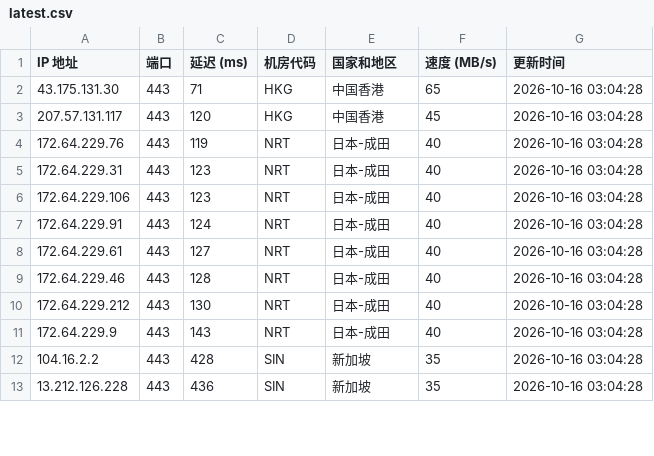
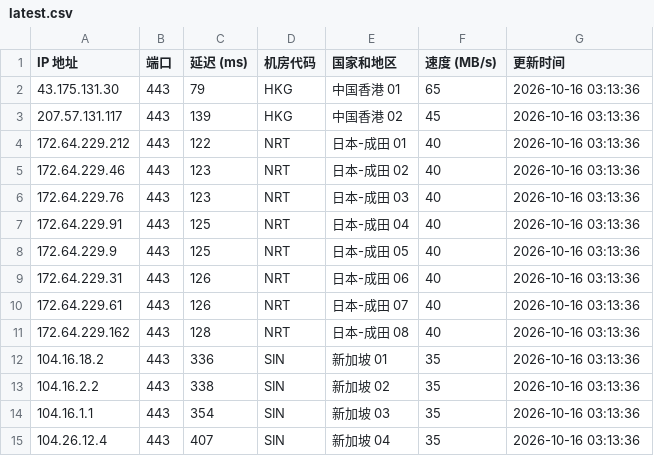
Before and after one commit to lizhiwei0608/router, a CSV file: latest.csv, drawn as a sheet; only a part is shown; the diff covers the shown part only.

```diff
--- a/latest.csv
+++ b/latest.csv
@@ -1,13 +1,15 @@
 IP 地址,端口,延迟 (ms),机房代码,国家和地区,速度 (MB/s),更新时间
-43.175.131.30,443,71,HKG,中国香港,65,2026-10-16 03:04:28
-207.57.131.117,443,120,HKG,中国香港,45,2026-10-16 03:04:28
-172.64.229.76,443,119,NRT,日本-成田,40,2026-10-16 03:04:28
-172.64.229.31,443,123,NRT,日本-成田,40,2026-10-16 03:04:28
-172.64.229.106,443,123,NRT,日本-成田,40,2026-10-16 03:04:28
-172.64.229.91,443,124,NRT,日本-成田,40,2026-10-16 03:04:28
-172.64.229.61,443,127,NRT,日本-成田,40,2026-10-16 03:04:28
-172.64.229.46,443,128,NRT,日本-成田,40,2026-10-16 03:04:28
-172.64.229.212,443,130,NRT,日本-成田,40,2026-10-16 03:04:28
-172.64.229.9,443,143,NRT,日本-成田,40,2026-10-16 03:04:28
-104.16.2.2,443,428,SIN,新加坡,35,2026-10-16 03:04:28
-13.212.126.228,443,436,SIN,新加坡,35,2026-10-16 03:04:28
+43.175.131.30,443,79,HKG,中国香港 01,65,2026-10-16 03:13:36
+207.57.131.117,443,139,HKG,中国香港 02,45,2026-10-16 03:13:36
+172.64.229.212,443,122,NRT,日本-成田 01,40,2026-10-16 03:13:36
+172.64.229.46,443,123,NRT,日本-成田 02,40,2026-10-16 03:13:36
+172.64.229.76,443,123,NRT,日本-成田 03,40,2026-10-16 03:13:36
+172.64.229.91,443,125,NRT,日本-成田 04,40,2026-10-16 03:13:36
+172.64.229.9,443,125,NRT,日本-成田 05,40,2026-10-16 03:13:36
+172.64.229.31,443,126,NRT,日本-成田 06,40,2026-10-16 03:13:36
+172.64.229.61,443,126,NRT,日本-成田 07,40,2026-10-16 03:13:36
+172.64.229.162,443,128,NRT,日本-成田 08,40,2026-10-16 03:13:36
+104.16.18.2,443,336,SIN,新加坡 01,35,2026-10-16 03:13:36
+104.16.2.2,443,338,SIN,新加坡 02,35,2026-10-16 03:13:36
+104.16.1.1,443,354,SIN,新加坡 03,35,2026-10-16 03:13:36
+104.26.12.4,443,407,SIN,新加坡 04,35,2026-10-16 03:13:36
```
Also changed, not shown: 2 added rows, 4 removed rows and 31 edited cells elsewhere in this file, 1 other file.
